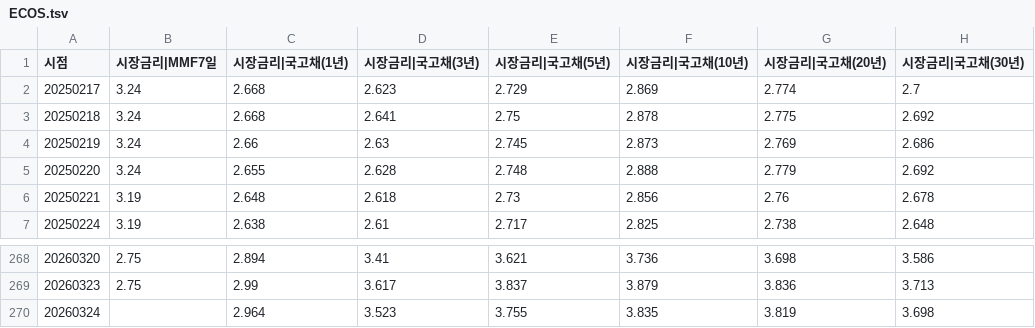
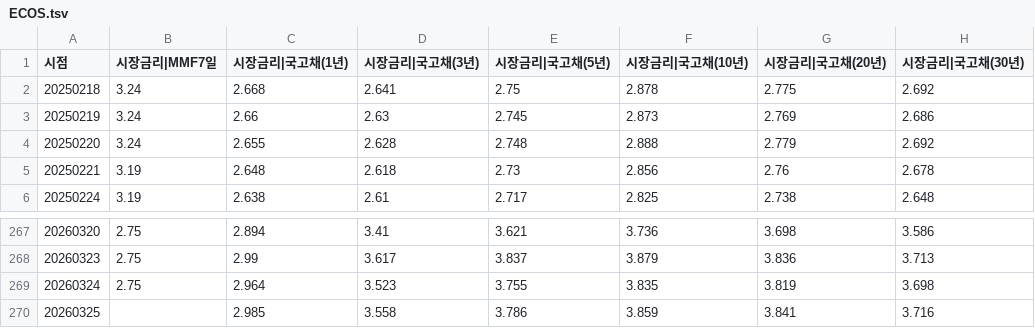
Before and after one commit to pinedance/quant-data-open, a TSV file: output/KR/economy/D/ECOS.tsv, drawn as a sheet; only a part is shown, gaps mark what is left out.

```diff
--- a/output/KR/economy/D/ECOS.tsv
+++ b/output/KR/economy/D/ECOS.tsv
@@ -1,3 +1,2 @@
 시점	시장금리|MMF7일	시장금리|국고채(1년)	시장금리|국고채(3년)	시장금리|국고채(5년)	시장금리|국고채(10년)	시장금리|국고채(20년)	시장금리|국고채(30년)
-20250217	3.24	2.668	2.623	2.729	2.869	2.774	2.7
 20250218	3.24	2.668	2.641	2.75	2.878	2.775	2.692
@@ -269,2 +268,3 @@
 20260323	2.75	2.99	3.617	3.837	3.879	3.836	3.713
-20260324		2.964	3.523	3.755	3.835	3.819	3.698
+20260324	2.75	2.964	3.523	3.755	3.835	3.819	3.698
+20260325		2.985	3.558	3.786	3.859	3.841	3.716
```
Also changed, not shown: output/KR/economy/D/markets.tsv, output/US/economy/D/data.tsv.
